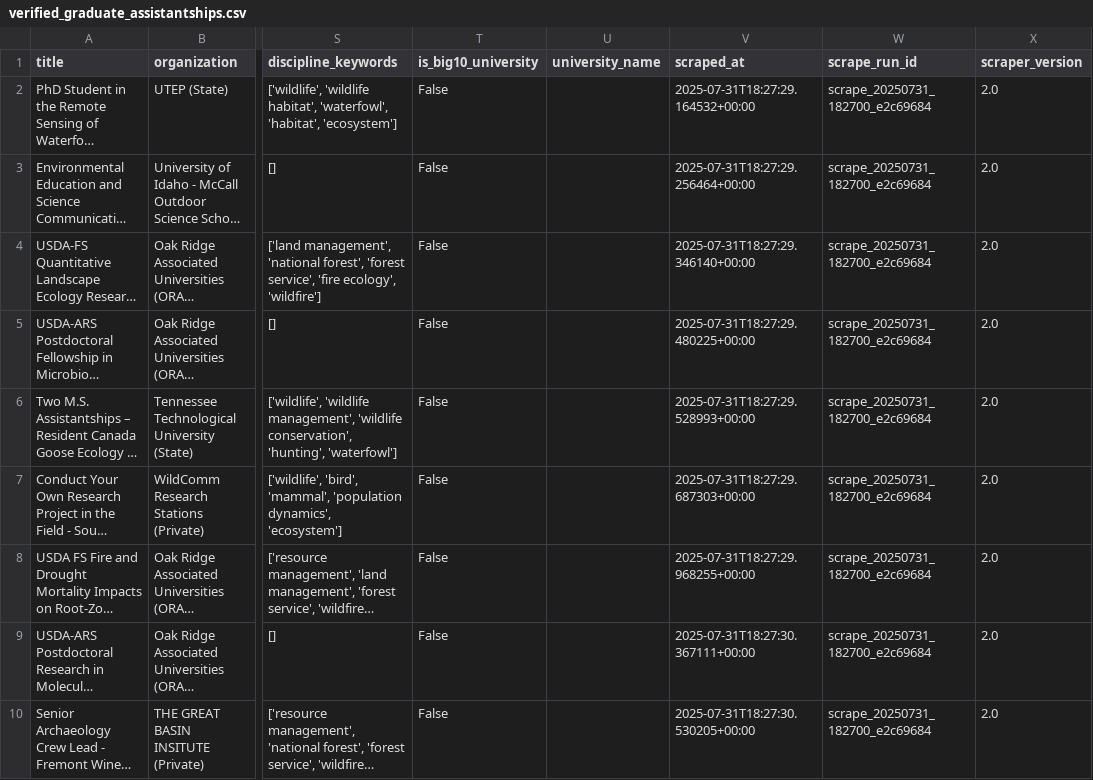
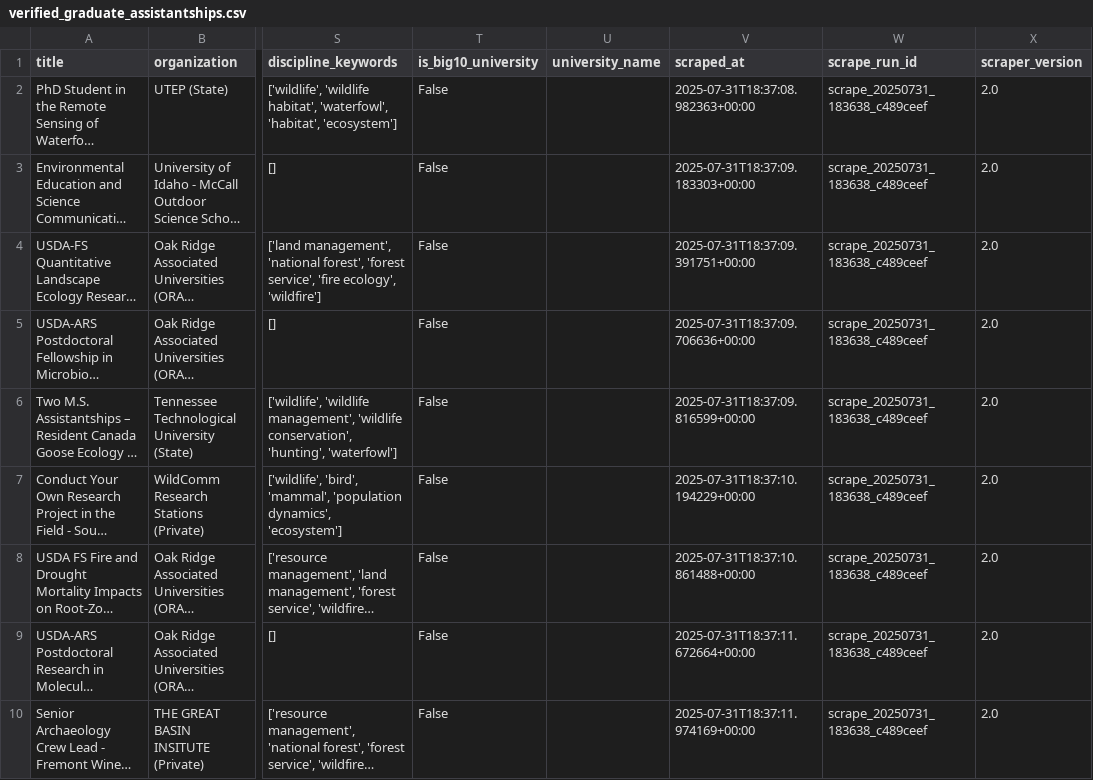
Before and after one commit to chrischizinski/wildlife-grad-dashboard, a CSV file: data/processed/verified_graduate_assistantships.csv, drawn as a sheet; only a part is shown, gaps mark what is left out; long unchanged cells end in …; the diff names each change by its address in the sheet, - before the commit and + after, or states it on an @@ line.

```diff
--- a/data/processed/verified_graduate_assistantships.csv
+++ b/data/processed/verified_graduate_assistantships.csv
-V2 (scraped_at): 2025-07-31T18:27:29.164532+00:00
+V2 (scraped_at): 2025-07-31T18:37:08.982363+00:00
-W2:W10 (scrape_run_id): scrape_20250731_182700_e2c69684
+W2:W10 (scrape_run_id): scrape_20250731_183638_c489ceef
-V3 (scraped_at): 2025-07-31T18:27:29.256464+00:00
+V3 (scraped_at): 2025-07-31T18:37:09.183303+00:00
-V4 (scraped_at): 2025-07-31T18:27:29.346140+00:00
+V4 (scraped_at): 2025-07-31T18:37:09.391751+00:00
-V5 (scraped_at): 2025-07-31T18:27:29.480225+00:00
+V5 (scraped_at): 2025-07-31T18:37:09.706636+00:00
-V6 (scraped_at): 2025-07-31T18:27:29.528993+00:00
+V6 (scraped_at): 2025-07-31T18:37:09.816599+00:00
-V7 (scraped_at): 2025-07-31T18:27:29.687303+00:00
+V7 (scraped_at): 2025-07-31T18:37:10.194229+00:00
-V8 (scraped_at): 2025-07-31T18:27:29.968255+00:00
+V8 (scraped_at): 2025-07-31T18:37:10.861488+00:00
-V9 (scraped_at): 2025-07-31T18:27:30.367111+00:00
+V9 (scraped_at): 2025-07-31T18:37:11.672664+00:00
-V10 (scraped_at): 2025-07-31T18:27:30.530205+00:00
+V10 (scraped_at): 2025-07-31T18:37:11.974169+00:00
```
Also changed, not shown: 8 other files.
